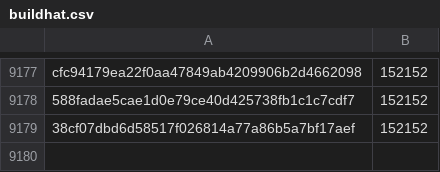
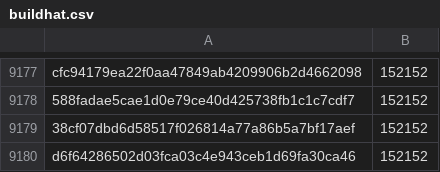
Before and after one commit to davelongdev/pybricks-micropython, a CSV file: buildhat.csv, drawn as a sheet; only a part is shown, gaps mark what is left out; the diff names each change by its address in the sheet, - before the commit and + after, or states it on an @@ line.

Commit message:
buildhat: Add d6f64286: 152152 (+0).

```diff
--- a/buildhat.csv
+++ b/buildhat.csv
+row 9180: d6f64286502d03fca03c4e943ceb1d69fa30ca46 | 152152
```
